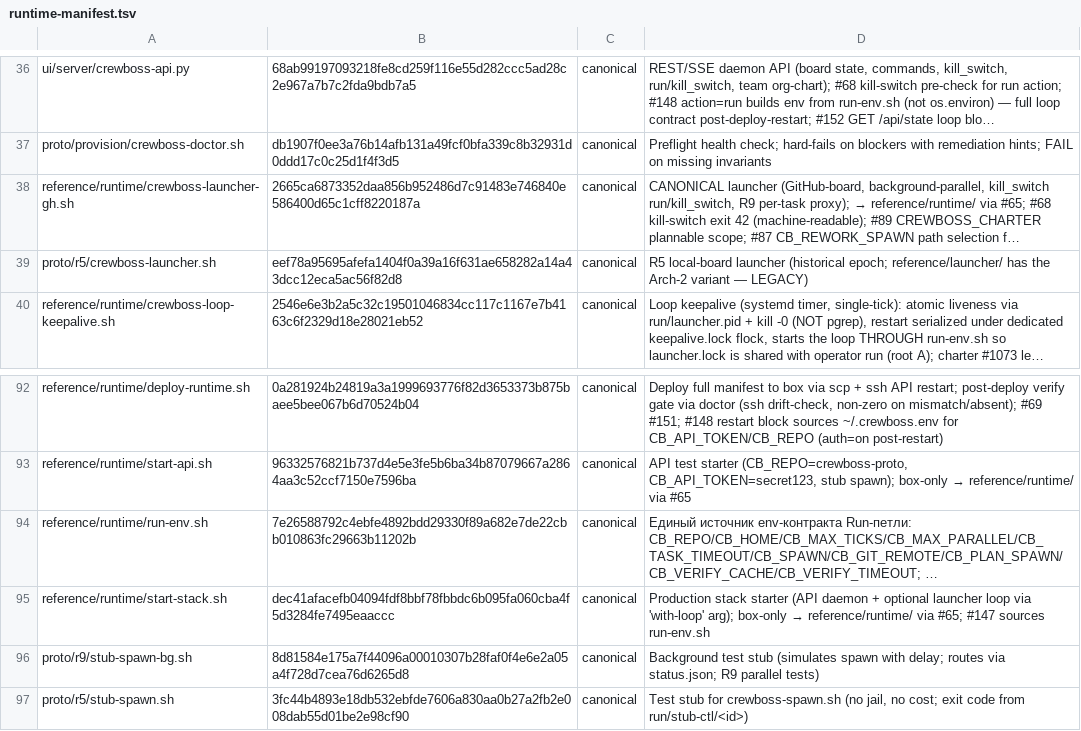
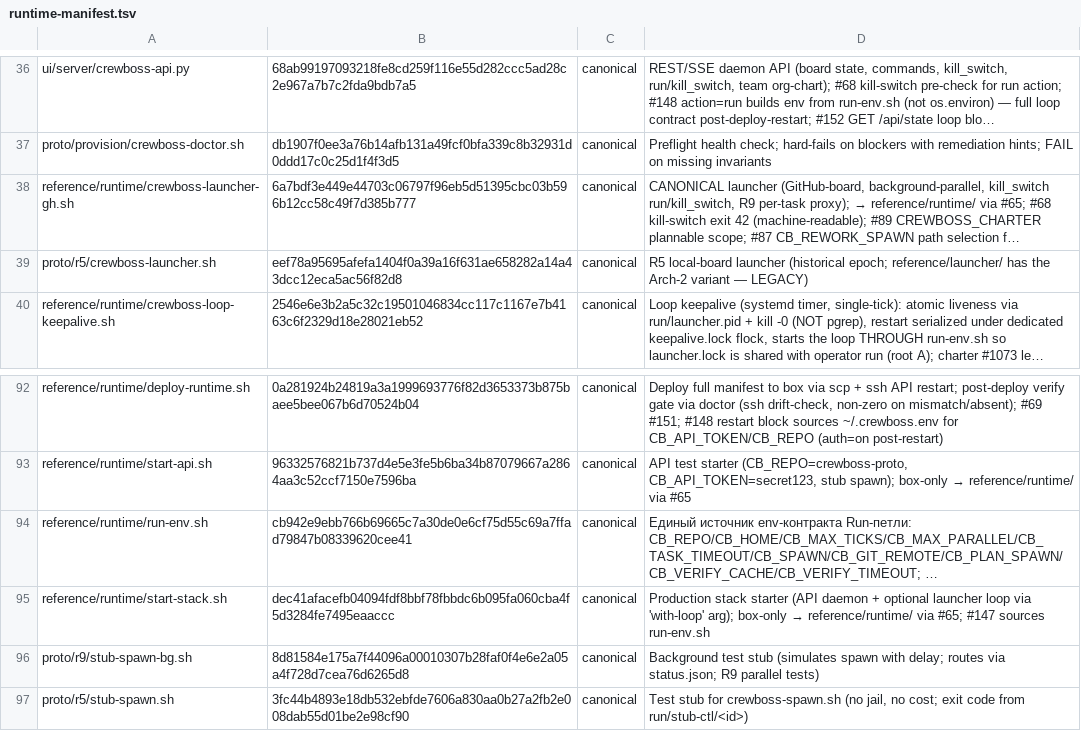
Before and after one commit to ruslan-shaydullin/crewboss, a TSV file: reference/runtime-manifest.tsv, drawn as a sheet; only a part is shown, gaps mark what is left out; long unchanged cells end in …; the diff names each change by its address in the sheet, - before the commit and + after, or states it on an @@ line.

Commit message:
chore(manifest): regen sha-lock at charter-#1142 finale

```diff
--- a/reference/runtime-manifest.tsv
+++ b/reference/runtime-manifest.tsv
-B38: 2665ca6873352daa856b952486d7c91483e746840e586400d65c1cff8220187a
+B38: 6a7bdf3e449e44703c06797f96eb5d51395cbc03b596b12cc58c49f7d385b777
-B94: 7e26588792c4ebfe4892bdd29330f89a682e7de22cbb010863fc29663b11202b
+B94: cb942e9ebb766b69665c7a30de0e6cf75d55c69a7ffad79847b08339620cee41
```
